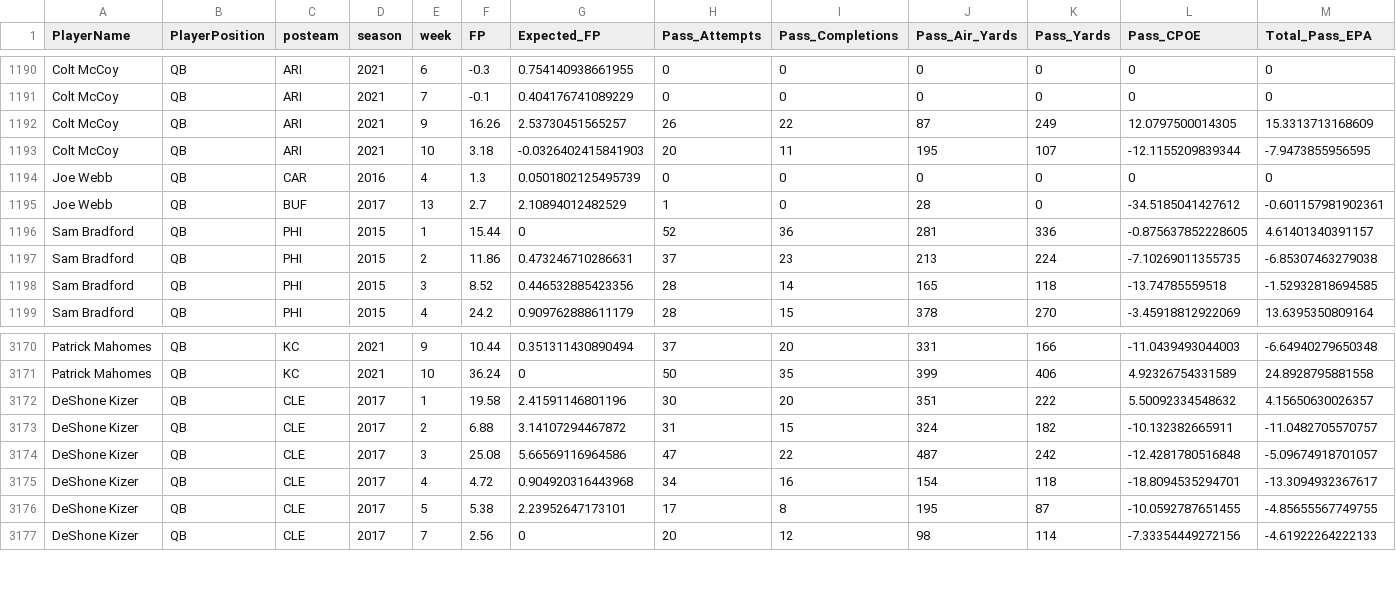
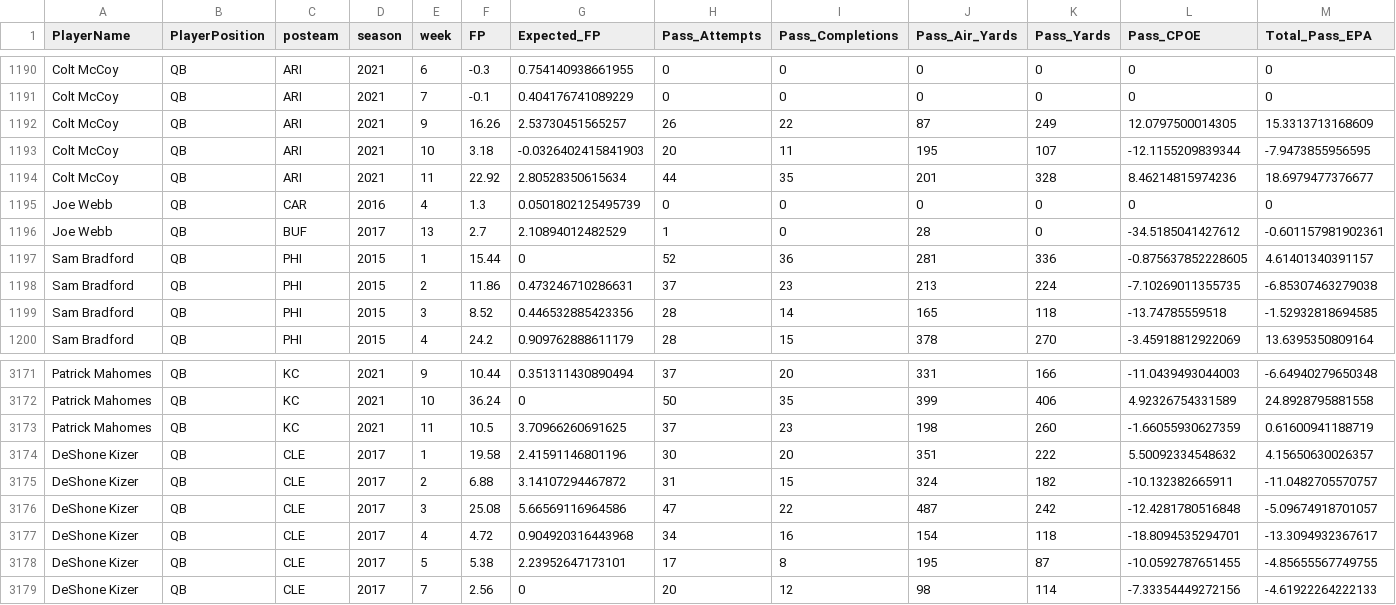
Before and after one commit to KoalatyStats/Test, a CSV file: QuarterBack_Data.csv, drawn as a sheet; only a part is shown, gaps mark what is left out; rows hold the shown columns only; the diff names each change by its address in the sheet, - before the commit and + after, or states it on an @@ line.

```diff
--- a/QuarterBack_Data.csv
+++ b/QuarterBack_Data.csv
+row 1194: Colt McCoy | QB | ARI | 2021 | 11 | 22.92 | 2.80528350615634 | 44 | 35 | 201 | 328 | 8.46214815974236 | 18.6979477376677
+row 3173: Patrick Mahomes | QB | KC | 2021 | 11 | 10.5 | 3.70966260691625 | 37 | 23 | 198 | 260 | -1.66055930627359 | 0.61600941188719
```
Also changed, not shown: Rushing_Back_Data.csv, WR_Weekly_Dist.csv, 3 other files.
